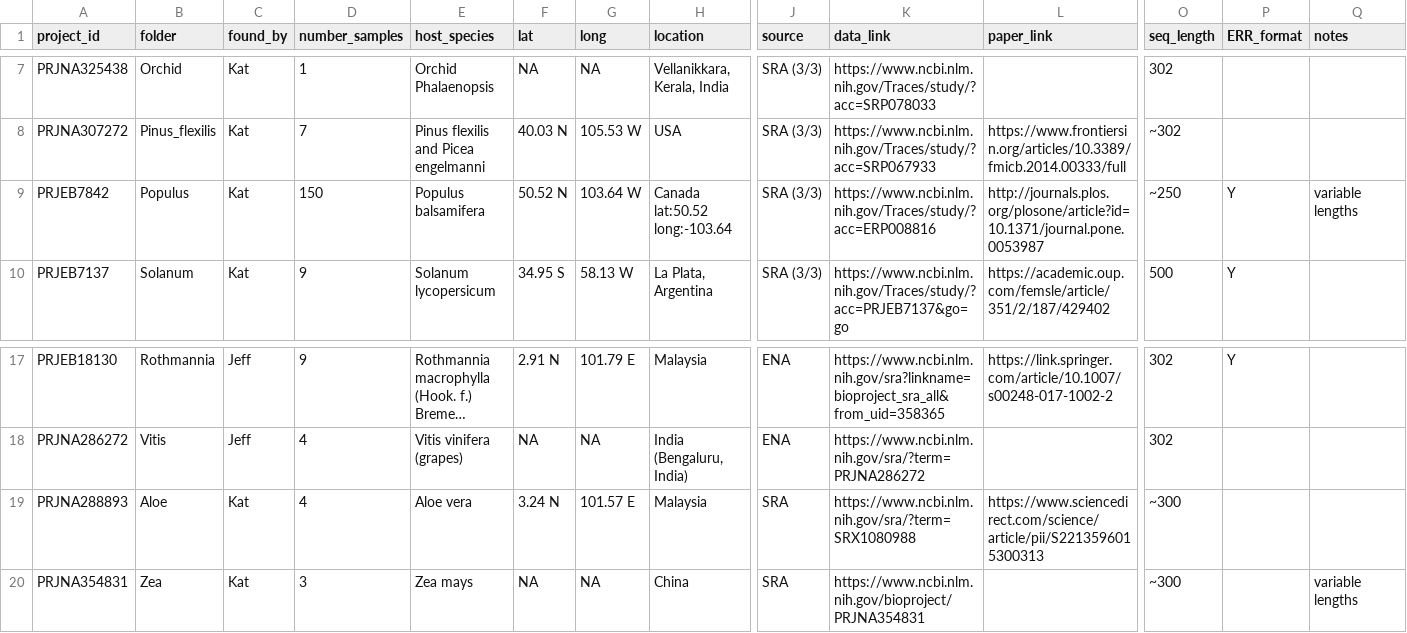
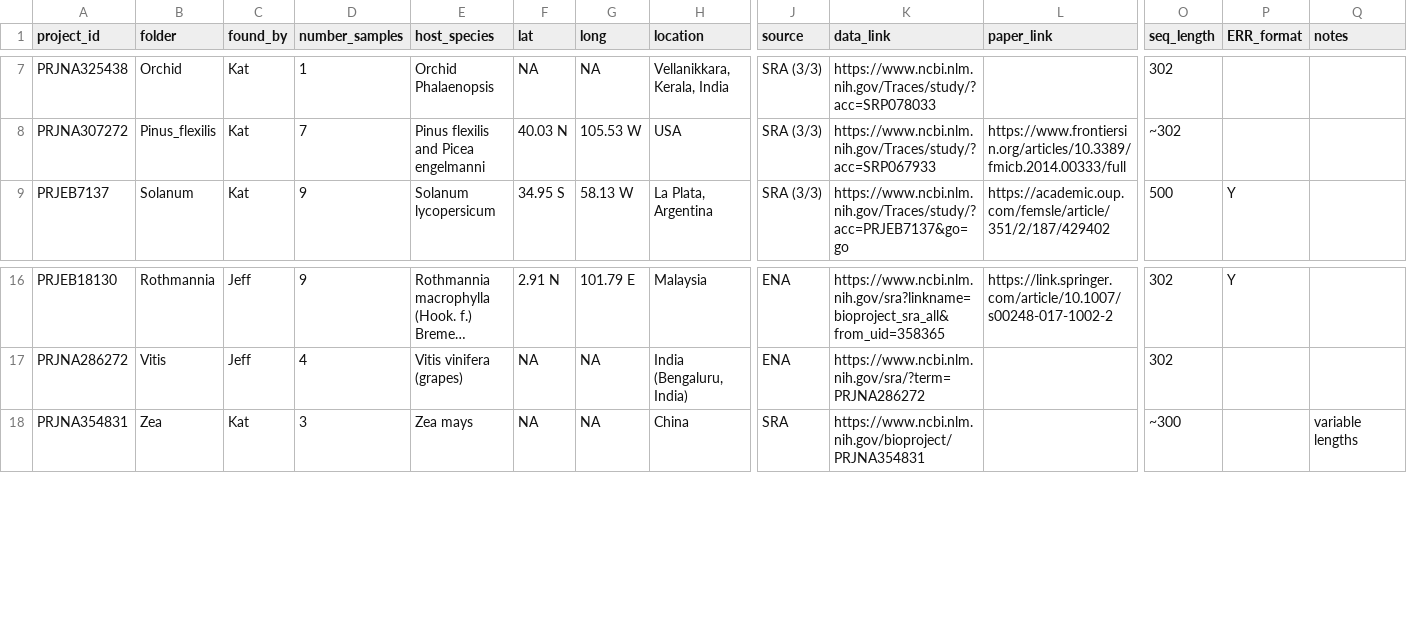
Before and after one commit to KatherineDuchesneau/Endophyte_project, a CSV file: metadata.csv, drawn as a sheet; only a part is shown, gaps mark what is left out; long unchanged cells end in …; rows hold the shown columns only; the diff names each change by its address in the sheet, - before the commit and + after, or states it on an @@ line.

Commit message:
Update metadata.csv

```diff
--- a/metadata.csv
+++ b/metadata.csv
-row 9: PRJEB7842 | Populus | Kat | 150 | Populus balsamifera | 50.52 N | 103.64 W | Canada lat:50.52 long:-103.64 | SRA (3/3) | https://www.ncbi.nlm.nih.gov/Traces/study/?acc=ERP008816 | http://journals.plos.org/plosone/article?id=10.1371/journal.pone.0053987 | ~250 | Y | variable lengths
-row 19: PRJNA288893 | Aloe | Kat | 4 | Aloe vera | 3.24 N | 101.57 E | Malaysia | SRA | https://www.ncbi.nlm.nih.gov/sra/?term=SRX1080988 | https://www.sciencedirect.com/science/article/pii/S2213596015300313 | ~300
```
